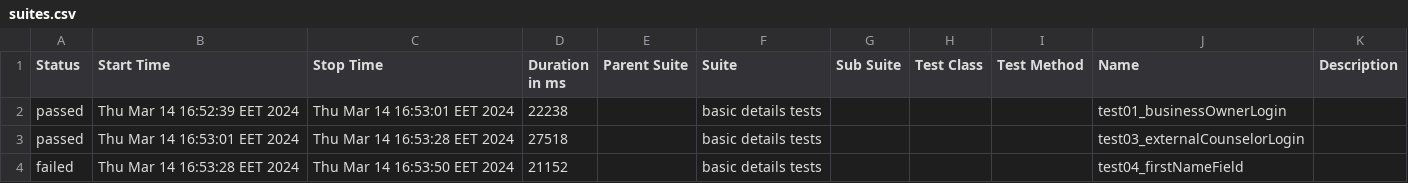
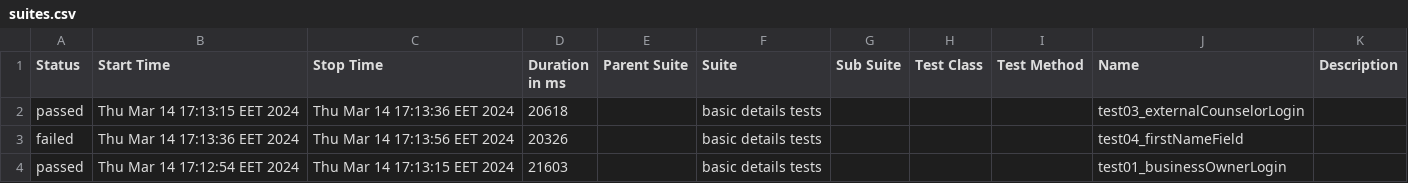
Before and after one commit to tzafrirAvraham/crego, a CSV file: allure-report/data/suites.csv, drawn as a sheet.

Commit message:
adding steps to report

```diff
--- a/allure-report/data/suites.csv
+++ b/allure-report/data/suites.csv
@@ -1,4 +1,4 @@
 "Status","Start Time","Stop Time","Duration in ms","Parent Suite","Suite","Sub Suite","Test Class","Test Method","Name","Description"
-"passed","Thu Mar 14 16:52:39 EET 2024","Thu Mar 14 16:53:01 EET 2024","22238","","basic details tests","","","","test01_businessOwnerLogin",""
-"passed","Thu Mar 14 16:53:01 EET 2024","Thu Mar 14 16:53:28 EET 2024","27518","","basic details tests","","","","test03_externalCounselorLogin",""
-"failed","Thu Mar 14 16:53:28 EET 2024","Thu Mar 14 16:53:50 EET 2024","21152","","basic details tests","","","","test04_firstNameField",""
+"passed","Thu Mar 14 17:13:15 EET 2024","Thu Mar 14 17:13:36 EET 2024","20618","","basic details tests","","","","test03_externalCounselorLogin",""
+"failed","Thu Mar 14 17:13:36 EET 2024","Thu Mar 14 17:13:56 EET 2024","20326","","basic details tests","","","","test04_firstNameField",""
+"passed","Thu Mar 14 17:12:54 EET 2024","Thu Mar 14 17:13:15 EET 2024","21603","","basic details tests","","","","test01_businessOwnerLogin",""
```
Also changed, not shown: 35 other files.
